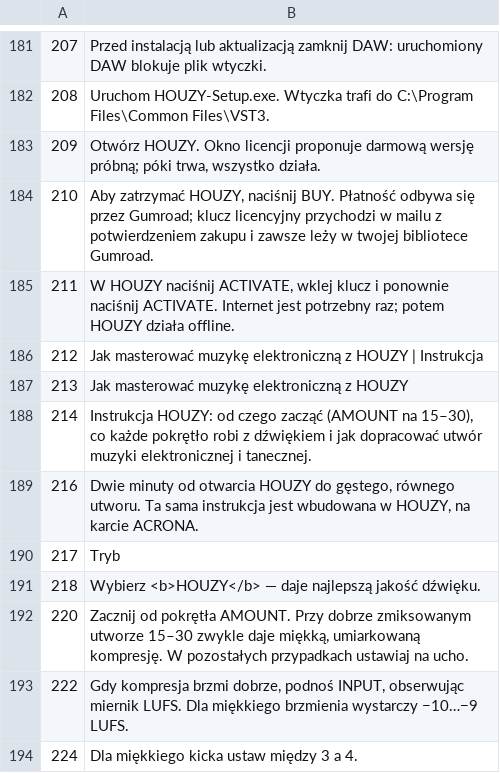
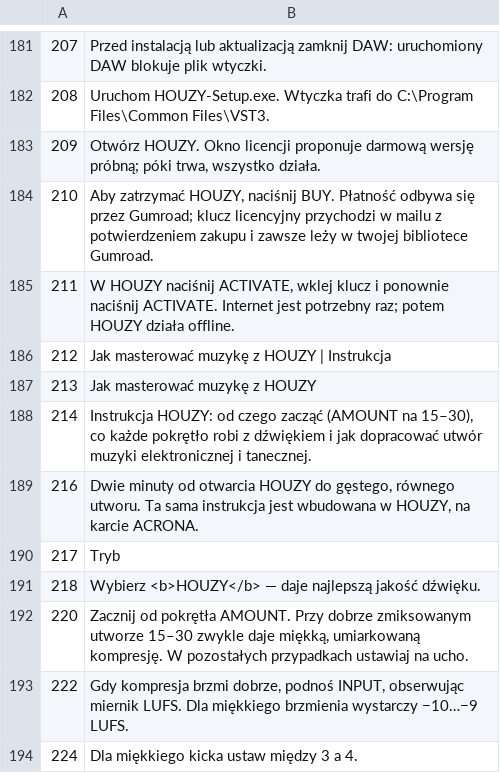
Before and after one commit to IACRONA/HOUZY, a TSV file: tools/l10n/pl.tsv, drawn as a sheet; only a part is shown, gaps mark what is left out.

```diff
--- a/tools/l10n/pl.tsv
+++ b/tools/l10n/pl.tsv
@@ -185,4 +185,4 @@
 211	W HOUZY naciśnij ACTIVATE, wklej klucz i ponownie naciśnij ACTIVATE. Internet jest potrzebny raz; potem HOUZY działa offline.
-212	Jak masterować muzykę elektroniczną z HOUZY | Instrukcja
-213	Jak masterować muzykę elektroniczną z HOUZY
+212	Jak masterować muzykę z HOUZY | Instrukcja
+213	Jak masterować muzykę z HOUZY
 214	Instrukcja HOUZY: od czego zacząć (AMOUNT na 15–30), co każde pokrętło robi z dźwiękiem i jak dopracować utwór muzyki elektronicznej i tanecznej.
```
Also changed, not shown: tools/l10n/de.tsv, tools/l10n/fr.tsv, 21 other files.
